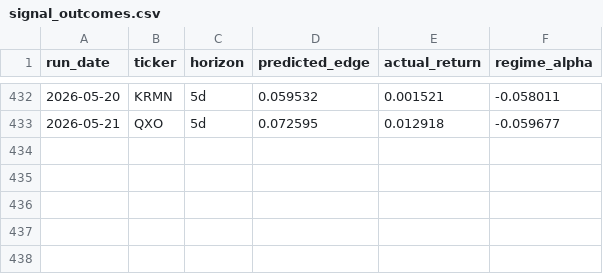
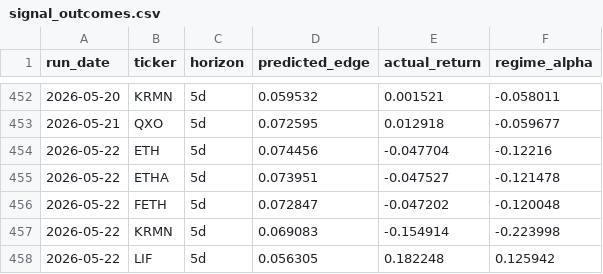
Before and after one commit to helioskozak-cloud/regime-desk, a CSV file: data/signal_outcomes.csv, drawn as a sheet; only a part is shown, gaps mark what is left out; the diff covers the shown part only.

```diff
--- a/data/signal_outcomes.csv
+++ b/data/signal_outcomes.csv
@@ -433 +453,6 @@ run_date,ticker,horizon,predicted_edge,actual_return,regime_alpha
 2026-05-21,QXO,5d,0.072595,0.012918,-0.059677
+2026-05-22,ETH,5d,0.074456,-0.047704,-0.12216
+2026-05-22,ETHA,5d,0.073951,-0.047527,-0.121478
+2026-05-22,FETH,5d,0.072847,-0.047202,-0.120048
+2026-05-22,KRMN,5d,0.069083,-0.154914,-0.223998
+2026-05-22,LIF,5d,0.056305,0.182248,0.125942
```
Also changed, not shown: 20 added rows elsewhere in this file, data/market_signals.csv, data/stock_scores.csv, 9 other files.
